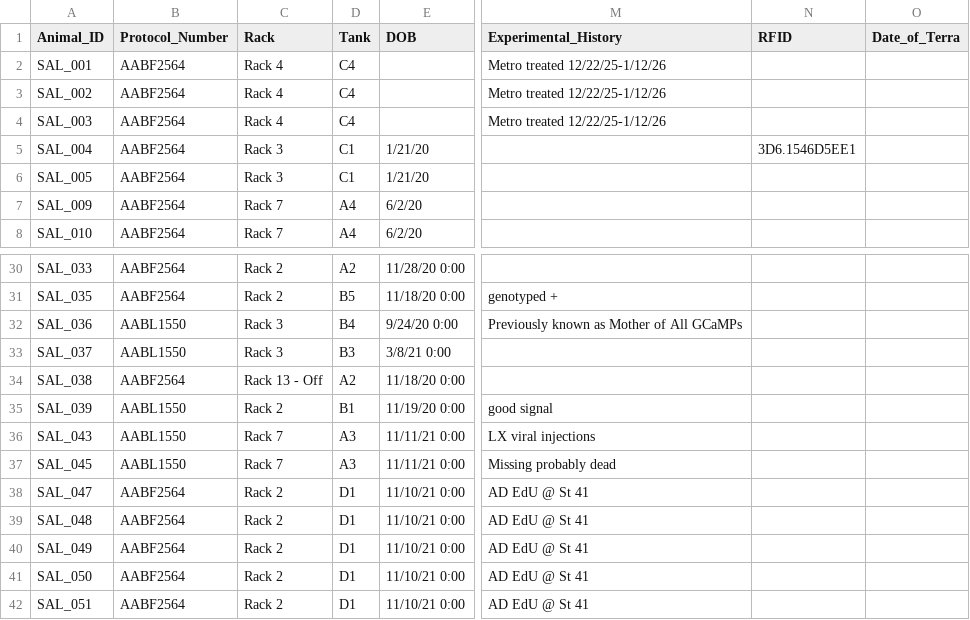
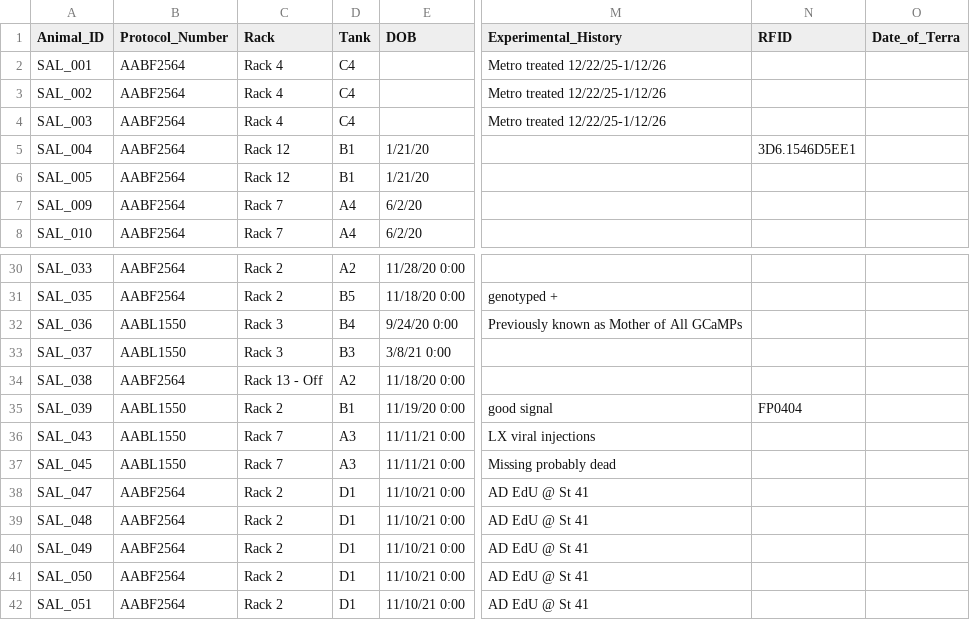
Before and after one commit to jamiewoych/pleuro-parser, a CSV file: salamander_inventory.csv, drawn as a sheet; only a part is shown, gaps mark what is left out; the diff names each change by its address in the sheet, - before the commit and + after, or states it on an @@ line.

Commit message:
📦 Update salamander inventory & logs

```diff
--- a/salamander_inventory.csv
+++ b/salamander_inventory.csv
-C5:C6 (Rack): Rack 3
+C5:C6 (Rack): Rack 12
-D5:D6 (Tank): C1
+D5:D6 (Tank): B1
-N35 (RFID): (empty)
+N35 (RFID): FP0404
```
Also changed, not shown: 1 other file.
